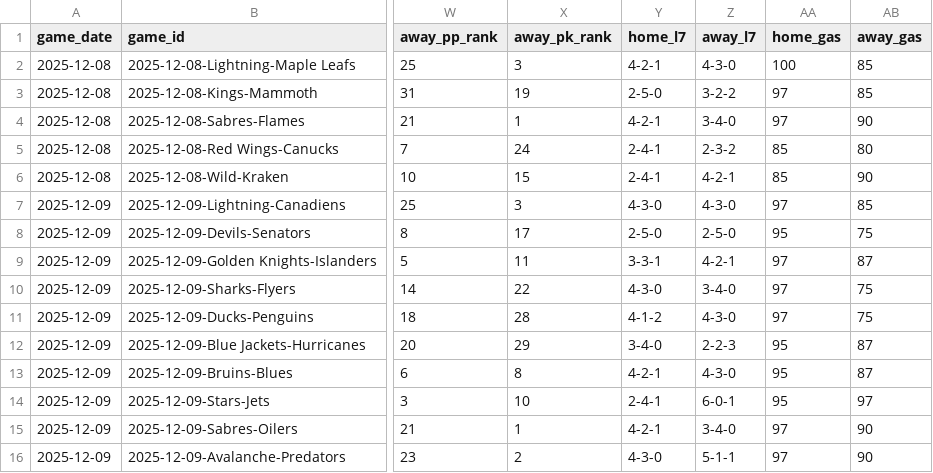
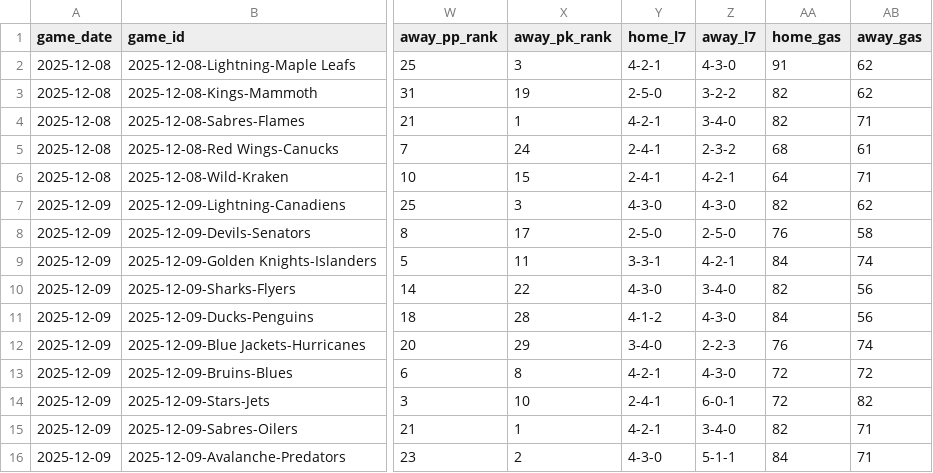
Before and after one commit to alexgarrison2/axiom, a CSV file: data/predictions_detailed.csv, drawn as a sheet; only a part is shown, gaps mark what is left out; the diff names each change by its address in the sheet, - before the commit and + after, or states it on an @@ line.

```diff
--- a/data/predictions_detailed.csv
+++ b/data/predictions_detailed.csv
-AA2 (home_gas): 100
+AA2 (home_gas): 91
-AB2:AB3 (away_gas): 85
+AB2:AB3 (away_gas): 62
-AA3:AA4 (home_gas): 97
+AA3:AA4 (home_gas): 82
-AB4 (away_gas): 90
+AB4 (away_gas): 71
-AA5 (home_gas): 85
+AA5 (home_gas): 68
-AB5 (away_gas): 80
+AB5 (away_gas): 61
-AA6 (home_gas): 85
+AA6 (home_gas): 64
-AB6 (away_gas): 90
+AB6 (away_gas): 71
-AA7 (home_gas): 97
+AA7 (home_gas): 82
-AB7 (away_gas): 85
+AB7 (away_gas): 62
-AA8 (home_gas): 95
+AA8 (home_gas): 76
-AB8 (away_gas): 75
+AB8 (away_gas): 58
-AA9 (home_gas): 97
+AA9 (home_gas): 84
-AB9 (away_gas): 87
+AB9 (away_gas): 74
-AA10 (home_gas): 97
+AA10 (home_gas): 82
-AB10:AB11 (away_gas): 75
+AB10:AB11 (away_gas): 56
-AA11 (home_gas): 97
+AA11 (home_gas): 84
-AA12 (home_gas): 95
+AA12 (home_gas): 76
-AB12 (away_gas): 87
+AB12 (away_gas): 74
-AA13:AA14 (home_gas): 95
+AA13:AA14 (home_gas): 72
-AB13 (away_gas): 87
+AB13 (away_gas): 72
-AB14 (away_gas): 97
+AB14 (away_gas): 82
-AA15 (home_gas): 97
+AA15 (home_gas): 82
-AB15:AB16 (away_gas): 90
+AB15:AB16 (away_gas): 71
-AA16 (home_gas): 97
+AA16 (home_gas): 84
```
Also changed, not shown: 1 other file.
